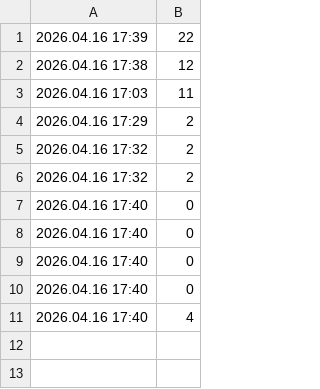
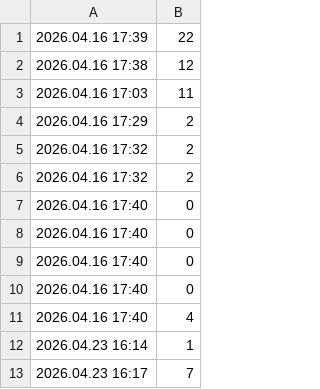
Before and after one commit to Indian1999/Cs-t-rt-k-16, a CSV file: 3. félév/snake_highscores.csv, drawn as a sheet.

```diff
--- a/3. félév/snake_highscores.csv
+++ b/3. félév/snake_highscores.csv
@@ -11 +11,3 @@
 2026.04.16 17:40;4
+2026.04.23 16:14;1
+2026.04.23 16:17;7
```
Also changed, not shown: 1 other file.
